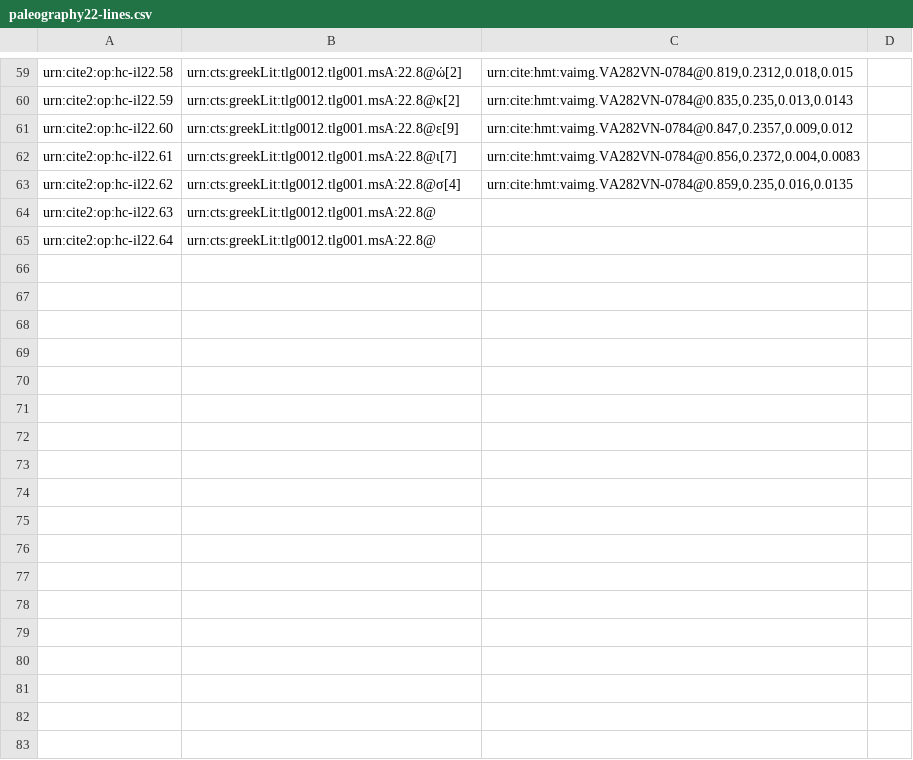
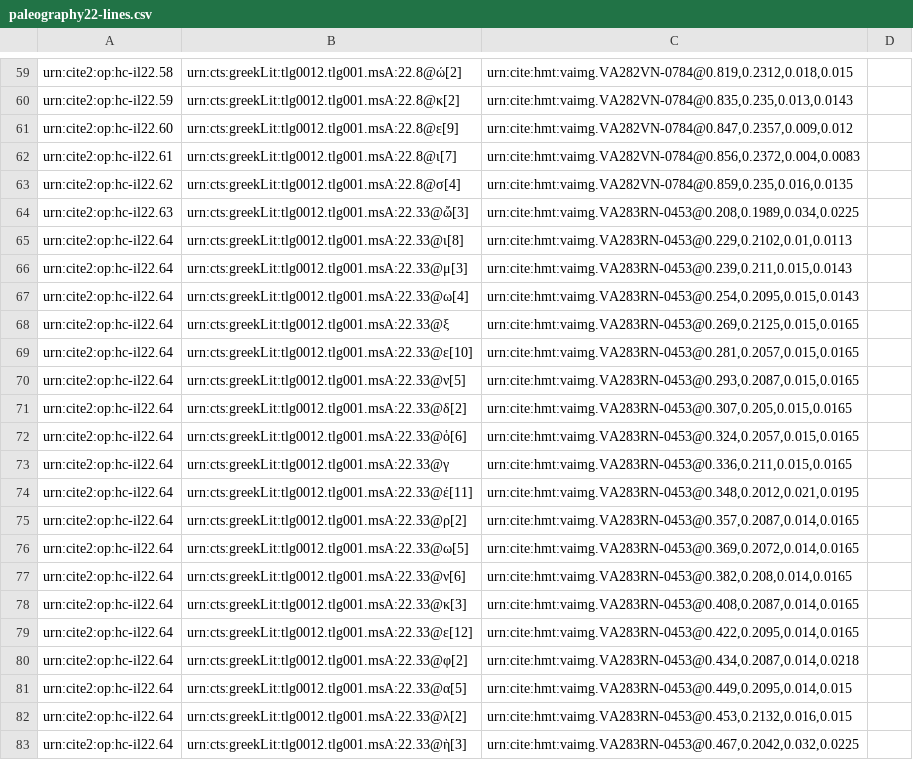
Before and after one commit to hmteditors/closed-hmt-22, a CSV file: collections/paleography22-lines.csv, drawn as a sheet; only a part is shown, gaps mark what is left out; the shorter side is filled out with more unchanged rows; the diff covers the shown part only.

Commit message:
update

```diff
--- a/collections/paleography22-lines.csv
+++ b/collections/paleography22-lines.csv
@@ -63,2 +63,21 @@ urn:cite2:op:hc-il22.61,urn:cts:greekLit:tlg0012.tlg001.msA:22.8@ι[7],"urn:cite
 urn:cite2:op:hc-il22.62,urn:cts:greekLit:tlg0012.tlg001.msA:22.8@σ[4],"urn:cite:hmt:vaimg.VA282VN-0784@0.859,0.235,0.016,0.0135",
-urn:cite2:op:hc-il22.63,urn:cts:greekLit:tlg0012.tlg001.msA:22.8@,"",
+urn:cite2:op:hc-il22.63,urn:cts:greekLit:tlg0012.tlg001.msA:22.33@ὤ[3],"urn:cite:hmt:vaimg.VA283RN-0453@0.208,0.1989,0.034,0.0225",
+urn:cite2:op:hc-il22.64,urn:cts:greekLit:tlg0012.tlg001.msA:22.33@ι[8],"urn:cite:hmt:vaimg.VA283RN-0453@0.229,0.2102,0.01,0.0113",
+urn:cite2:op:hc-il22.64,urn:cts:greekLit:tlg0012.tlg001.msA:22.33@μ[3],"urn:cite:hmt:vaimg.VA283RN-0453@0.239,0.211,0.015,0.0143",
+urn:cite2:op:hc-il22.64,urn:cts:greekLit:tlg0012.tlg001.msA:22.33@ω[4],"urn:cite:hmt:vaimg.VA283RN-0453@0.254,0.2095,0.015,0.0143",
+urn:cite2:op:hc-il22.64,urn:cts:greekLit:tlg0012.tlg001.msA:22.33@ξ,"urn:cite:hmt:vaimg.VA283RN-0453@0.269,0.2125,0.015,0.0165",
+urn:cite2:op:hc-il22.64,urn:cts:greekLit:tlg0012.tlg001.msA:22.33@ε[10],"urn:cite:hmt:vaimg.VA283RN-0453@0.281,0.2057,0.015,0.0165",
+urn:cite2:op:hc-il22.64,urn:cts:greekLit:tlg0012.tlg001.msA:22.33@ν[5],"urn:cite:hmt:vaimg.VA283RN-0453@0.293,0.2087,0.015,0.0165",
+urn:cite2:op:hc-il22.64,urn:cts:greekLit:tlg0012.tlg001.msA:22.33@δ[2],"urn:cite:hmt:vaimg.VA283RN-0453@0.307,0.205,0.015,0.0165",
+urn:cite2:op:hc-il22.64,urn:cts:greekLit:tlg0012.tlg001.msA:22.33@ὁ[6],"urn:cite:hmt:vaimg.VA283RN-0453@0.324,0.2057,0.015,0.0165",
+urn:cite2:op:hc-il22.64,urn:cts:greekLit:tlg0012.tlg001.msA:22.33@γ,"urn:cite:hmt:vaimg.VA283RN-0453@0.336,0.211,0.015,0.0165",
+urn:cite2:op:hc-il22.64,urn:cts:greekLit:tlg0012.tlg001.msA:22.33@έ[11],"urn:cite:hmt:vaimg.VA283RN-0453@0.348,0.2012,0.021,0.0195",
+urn:cite2:op:hc-il22.64,urn:cts:greekLit:tlg0012.tlg001.msA:22.33@ρ[2],"urn:cite:hmt:vaimg.VA283RN-0453@0.357,0.2087,0.014,0.0165",
+urn:cite2:op:hc-il22.64,urn:cts:greekLit:tlg0012.tlg001.msA:22.33@ω[5],"urn:cite:hmt:vaimg.VA283RN-0453@0.369,0.2072,0.014,0.0165",
+urn:cite2:op:hc-il22.64,urn:cts:greekLit:tlg0012.tlg001.msA:22.33@ν[6],"urn:cite:hmt:vaimg.VA283RN-0453@0.382,0.208,0.014,0.0165",
+urn:cite2:op:hc-il22.64,urn:cts:greekLit:tlg0012.tlg001.msA:22.33@κ[3],"urn:cite:hmt:vaimg.VA283RN-0453@0.408,0.2087,0.014,0.0165",
+urn:cite2:op:hc-il22.64,urn:cts:greekLit:tlg0012.tlg001.msA:22.33@ε[12],"urn:cite:hmt:vaimg.VA283RN-0453@0.422,0.2095,0.014,0.0165",
+urn:cite2:op:hc-il22.64,urn:cts:greekLit:tlg0012.tlg001.msA:22.33@φ[2],"urn:cite:hmt:vaimg.VA283RN-0453@0.434,0.2087,0.014,0.0218",
+urn:cite2:op:hc-il22.64,urn:cts:greekLit:tlg0012.tlg001.msA:22.33@α[5],"urn:cite:hmt:vaimg.VA283RN-0453@0.449,0.2095,0.014,0.015",
+urn:cite2:op:hc-il22.64,urn:cts:greekLit:tlg0012.tlg001.msA:22.33@λ[2],"urn:cite:hmt:vaimg.VA283RN-0453@0.453,0.2132,0.016,0.015",
+urn:cite2:op:hc-il22.64,urn:cts:greekLit:tlg0012.tlg001.msA:22.33@ὴ[3],"urn:cite:hmt:vaimg.VA283RN-0453@0.467,0.2042,0.032,0.0225",
```
Also changed, not shown: 16 added rows elsewhere in this file.
